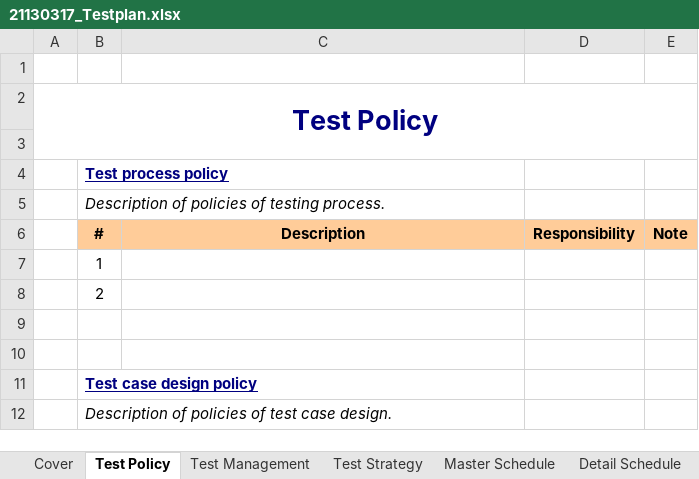
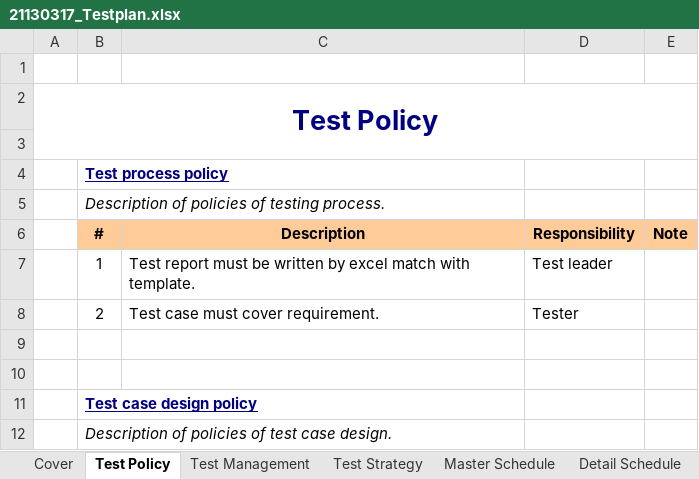
Before and after one commit to tuan0919/tester-2024, an Excel workbook: 21130317_Testplan.xlsx, sheet Test Policy, drawn as a sheet; only a part is shown; values as stored, in another font and other column widths than the file's, no borders; removed rows and columns are numbered as before the commit, all else as after; the diff names each change by its address in the sheet, - before the commit and + after, or states it on an @@ line.

```diff
--- a/21130317_Testplan.xlsx (sheet Test Policy)
+++ b/21130317_Testplan.xlsx (sheet Test Policy)
-row 7:  | 1
-row 8:  | 2
+row 7:  | 1 | Test report must be written by excel match with template. | Test leader
+row 8:  | 2 | Test case must cover requirement. | Tester
```
Also changed, not shown: sheet Test Strategy, sheet Test Management, charts or pictures, 4 other files.
